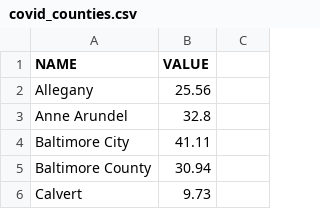
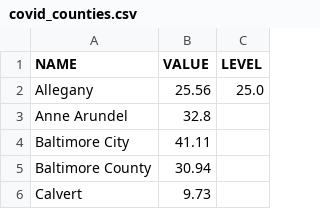
Before and after one commit to ngelbard/CNS, a CSV file: covid_counties.csv, drawn as a sheet; only a part is shown; the diff names each change by its address in the sheet, - before the commit and + after, or states it on an @@ line.

Commit message:
covid scraper

```diff
--- a/covid_counties.csv
+++ b/covid_counties.csv
-C1: (empty)
+C1: LEVEL
-C2 (LEVEL): (empty)
+C2 (LEVEL): 25.0
```
Also changed, not shown: 1 other file.
